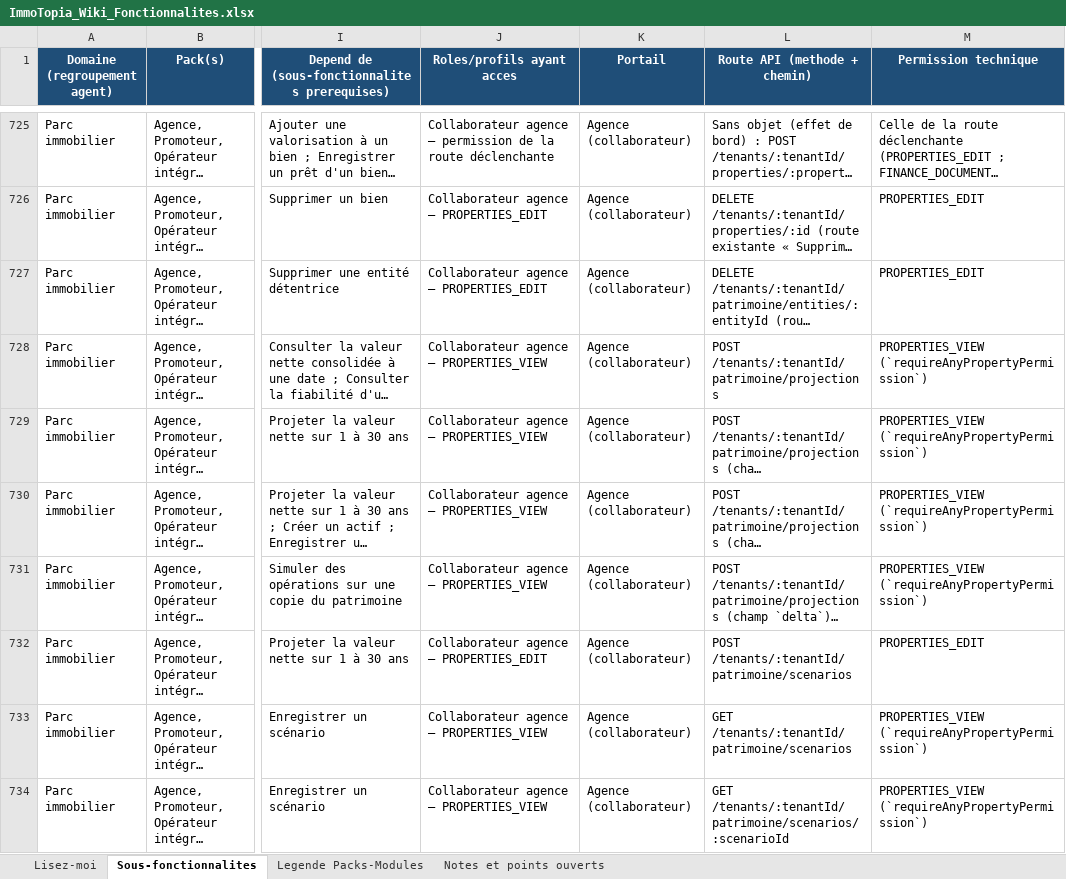
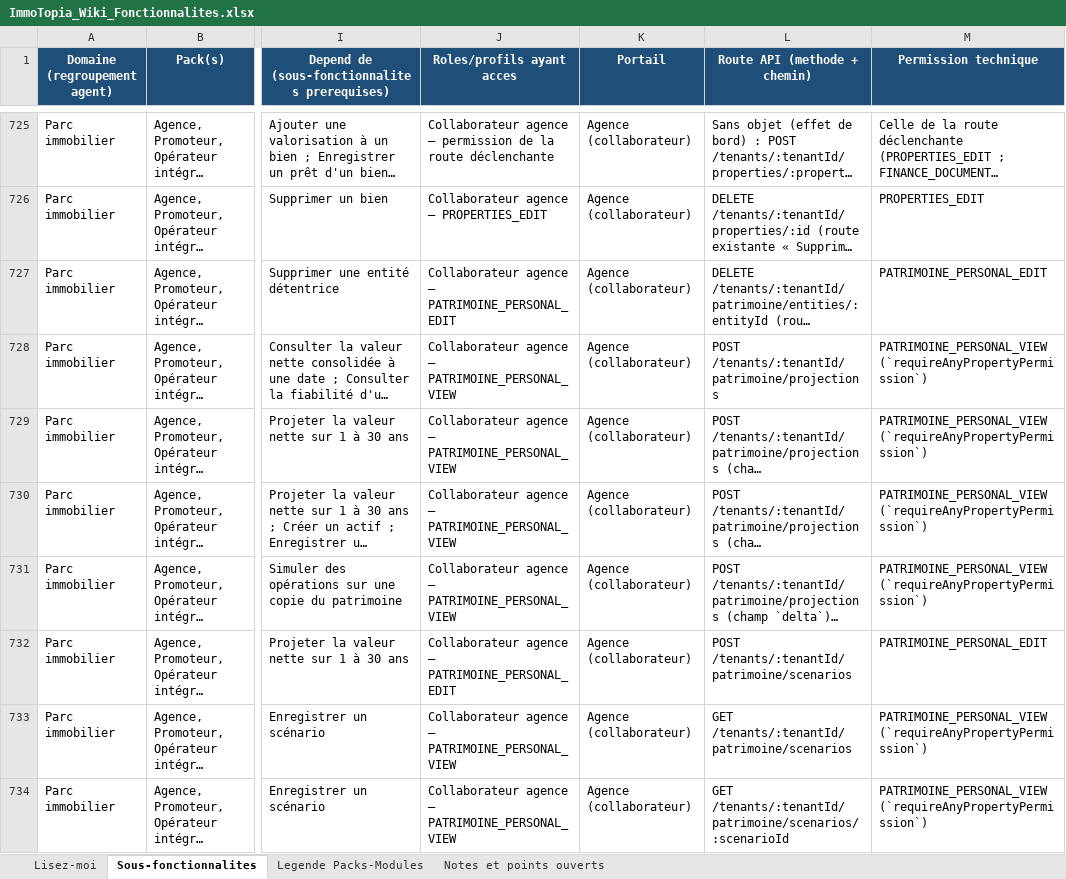
Before and after one commit to bkourouma/immotopia, an Excel workbook: docs/fonctionnalites/ImmoTopia_Wiki_Fonctionnalites.xlsx, sheet Sous-fonctionnalites, drawn as a sheet; only a part is shown, gaps mark what is left out; long unchanged cells end in …; values as stored, in another font and other column widths than the file's, no borders; table styles not drawn; the diff covers the shown part only; the diff names each change by its address in the sheet, - before the commit and + after, or states it on an @@ line.

```diff
--- a/docs/fonctionnalites/ImmoTopia_Wiki_Fonctionnalites.xlsx (sheet Sous-fonctionnalites)
+++ b/docs/fonctionnalites/ImmoTopia_Wiki_Fonctionnalites.xlsx (sheet Sous-fonctionnalites)
-J727 (Roles/profils ayant acces): Collaborateur agence — PROPERTIES_EDIT
+J727 (Roles/profils ayant acces): Collaborateur agence — PATRIMOINE_PERSONAL_EDIT
-M727 (Permission technique): PROPERTIES_EDIT
+M727 (Permission technique): PATRIMOINE_PERSONAL_EDIT
-J728:J731 (Roles/profils ayant acces): Collaborateur agence — PROPERTIES_VIEW
+J728:J731 (Roles/profils ayant acces): Collaborateur agence — PATRIMOINE_PERSONAL_VIEW
-M728:M731 (Permission technique): PROPERTIES_VIEW (`requireAnyPropertyPermission`)
+M728:M731 (Permission technique): PATRIMOINE_PERSONAL_VIEW (`requireAnyPropertyPermission`)
-J732 (Roles/profils ayant acces): Collaborateur agence — PROPERTIES_EDIT
+J732 (Roles/profils ayant acces): Collaborateur agence — PATRIMOINE_PERSONAL_EDIT
-M732 (Permission technique): PROPERTIES_EDIT
+M732 (Permission technique): PATRIMOINE_PERSONAL_EDIT
-J733:J734 (Roles/profils ayant acces): Collaborateur agence — PROPERTIES_VIEW
+J733:J734 (Roles/profils ayant acces): Collaborateur agence — PATRIMOINE_PERSONAL_VIEW
-M733:M734 (Permission technique): PROPERTIES_VIEW (`requireAnyPropertyPermission`)
+M733:M734 (Permission technique): PATRIMOINE_PERSONAL_VIEW (`requireAnyPropertyPermission`)
```
Also changed, not shown: 84 edited cells elsewhere in this sheet, 28 other files.
